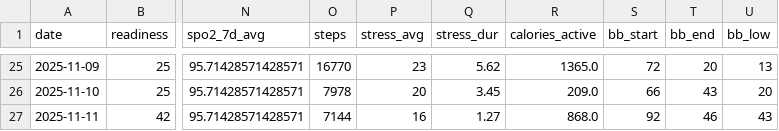
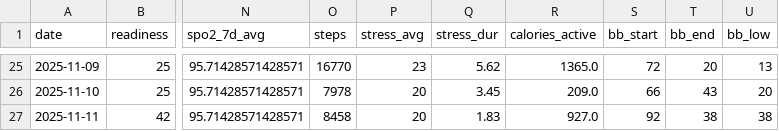
Before and after one commit to tijuanajack/GarminDataPull, a CSV file: garmin_agent/data/garmin_summary_2025-11-11.csv, drawn as a sheet; only a part is shown, gaps mark what is left out; the diff names each change by its address in the sheet, - before the commit and + after, or states it on an @@ line.

```diff
--- a/garmin_agent/data/garmin_summary_2025-11-11.csv
+++ b/garmin_agent/data/garmin_summary_2025-11-11.csv
-O27 (steps): 7144
+O27 (steps): 8458
-P27 (stress_avg): 16
+P27 (stress_avg): 20
-Q27 (stress_dur): 1.27
+Q27 (stress_dur): 1.83
-R27 (calories_active): 868.0
+R27 (calories_active): 927.0
-T27 (bb_end): 46
+T27 (bb_end): 38
-U27 (bb_low): 43
+U27 (bb_low): 38
```
Also changed, not shown: garmin_agent/data/latest_summary.csv.
